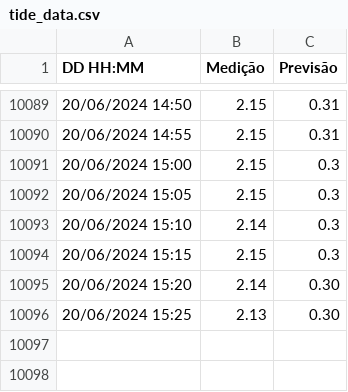
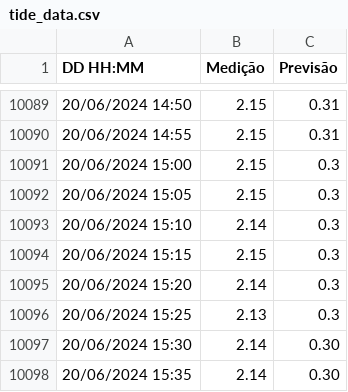
Before and after one commit to luizdavilaf/nivel-lagoa-dos-patos, a CSV file: tide_data.csv, drawn as a sheet; only a part is shown, gaps mark what is left out.

Commit message:
Update CSV

```diff
--- a/tide_data.csv
+++ b/tide_data.csv
@@ -10094,3 +10094,5 @@ DD HH:MM,Medição,Previsão
 20/06/2024 15:15,2.15,0.3
-20/06/2024 15:20,2.14,0.30
-20/06/2024 15:25,2.13,0.30
+20/06/2024 15:20,2.14,0.3
+20/06/2024 15:25,2.13,0.3
+20/06/2024 15:30,2.14,0.30
+20/06/2024 15:35,2.14,0.30
```
